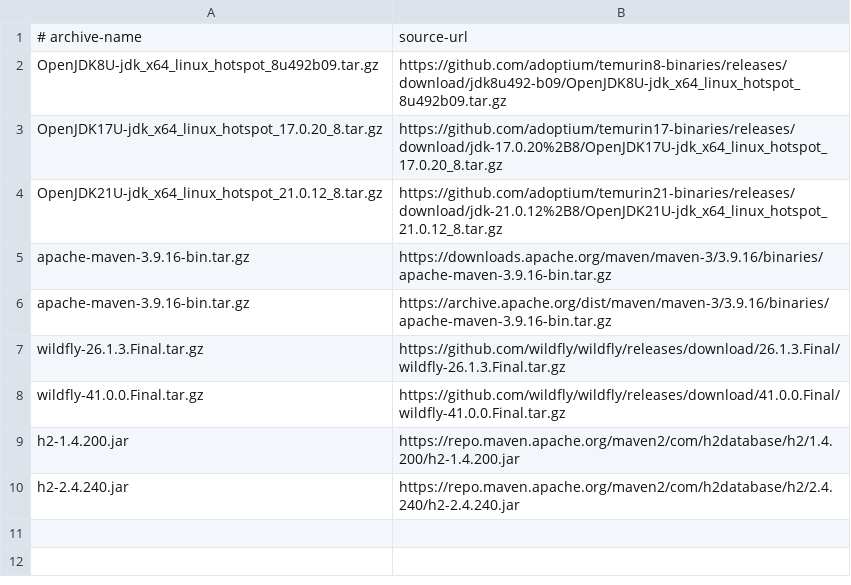
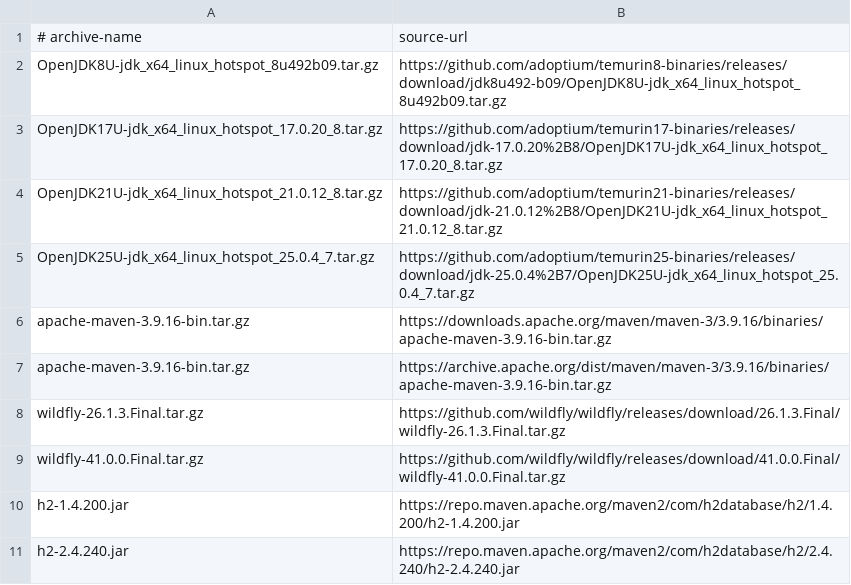
Before and after one commit to anderson-sillos/wildfly-migration, a TSV file: runtime/portable-runtime-sources.tsv, drawn as a sheet.

Commit message:
checkpoint(CP-3J): qualify OpenJDK 25
Fechamento do CP-3J: OpenJDK 25/WildFly 41 qualificados em H2 e Oracle, com rollback e evidências sanitizadas.

```diff
--- a/runtime/portable-runtime-sources.tsv
+++ b/runtime/portable-runtime-sources.tsv
@@ -4,2 +4,3 @@ OpenJDK17U-jdk_x64_linux_hotspot_17.0.20_8.tar.gz	https://github.com/adoptium/te
 OpenJDK21U-jdk_x64_linux_hotspot_21.0.12_8.tar.gz	https://github.com/adoptium/temurin21-binaries/releases/download/jdk-21.0.12%2B8/OpenJDK21U-jdk_x64_linux_hotspot_21.0.12_8.tar.gz
+OpenJDK25U-jdk_x64_linux_hotspot_25.0.4_7.tar.gz	https://github.com/adoptium/temurin25-binaries/releases/download/jdk-25.0.4%2B7/OpenJDK25U-jdk_x64_linux_hotspot_25.0.4_7.tar.gz
 apache-maven-3.9.16-bin.tar.gz	https://downloads.apache.org/maven/maven-3/3.9.16/binaries/apache-maven-3.9.16-bin.tar.gz
```
Also changed, not shown: 40 other files.
